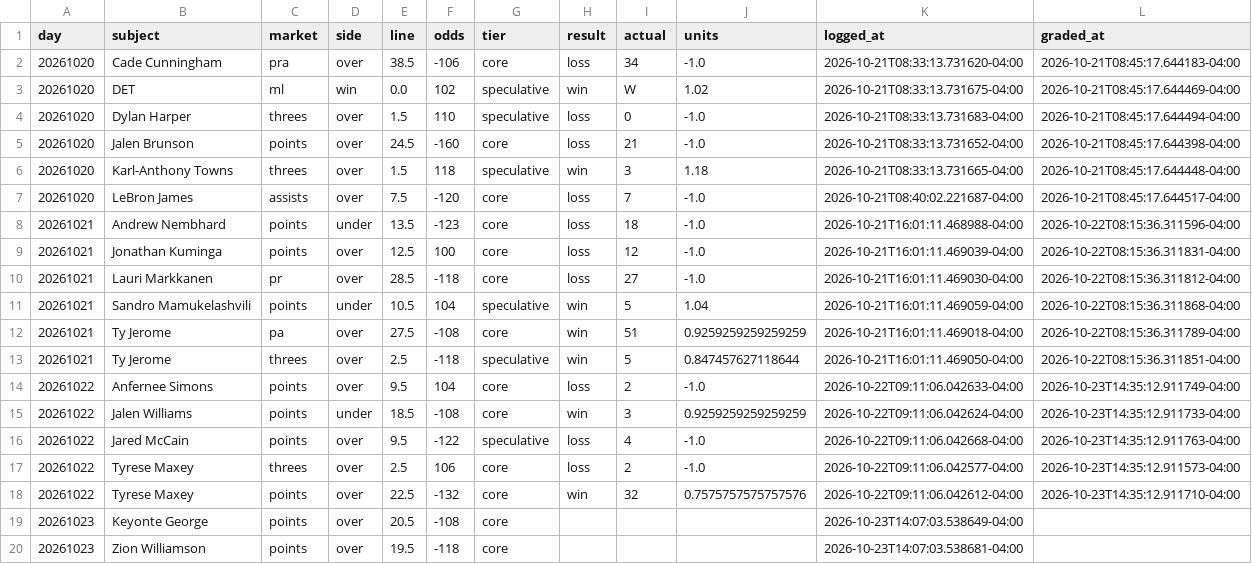
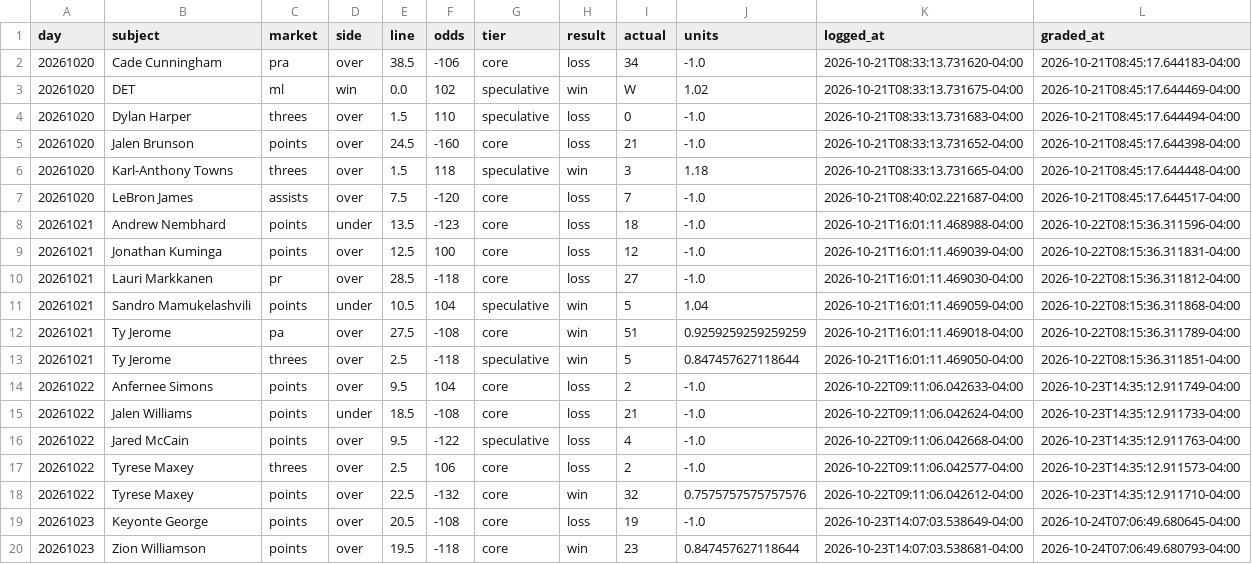
Before and after one commit to nwanachonwana-droid/BBALLIQ, a CSV file: data/slate_archive.csv, drawn as a sheet.

```diff
--- a/data/slate_archive.csv
+++ b/data/slate_archive.csv
@@ -14,3 +14,3 @@ day,subject,market,side,line,odds,tier,result,actual,units,logged_at,graded_at
 20261022,Anfernee Simons,points,over,9.5,104,core,loss,2,-1.0,2026-10-22T09:11:06.042633-04:00,2026-10-23T14:35:12.911749-04:00
-20261022,Jalen Williams,points,under,18.5,-108,core,win,3,0.9259259259259259,2026-10-22T09:11:06.042624-04:00,2026-10-23T14:35:12.911733-04:00
+20261022,Jalen Williams,points,under,18.5,-108,core,loss,21,-1.0,2026-10-22T09:11:06.042624-04:00,2026-10-23T14:35:12.911733-04:00
 20261022,Jared McCain,points,over,9.5,-122,speculative,loss,4,-1.0,2026-10-22T09:11:06.042668-04:00,2026-10-23T14:35:12.911763-04:00
@@ -18,3 +18,3 @@ day,subject,market,side,line,odds,tier,result,actual,units,logged_at,graded_at
 20261022,Tyrese Maxey,points,over,22.5,-132,core,win,32,0.7575757575757576,2026-10-22T09:11:06.042612-04:00,2026-10-23T14:35:12.911710-04:00
-20261023,Keyonte George,points,over,20.5,-108,core,,,,2026-10-23T14:07:03.538649-04:00,
-20261023,Zion Williamson,points,over,19.5,-118,core,,,,2026-10-23T14:07:03.538681-04:00,
+20261023,Keyonte George,points,over,20.5,-108,core,loss,19,-1.0,2026-10-23T14:07:03.538649-04:00,2026-10-24T07:06:49.680645-04:00
+20261023,Zion Williamson,points,over,19.5,-118,core,win,23,0.847457627118644,2026-10-23T14:07:03.538681-04:00,2026-10-24T07:06:49.680793-04:00
```
Also changed, not shown: 4 other files.
